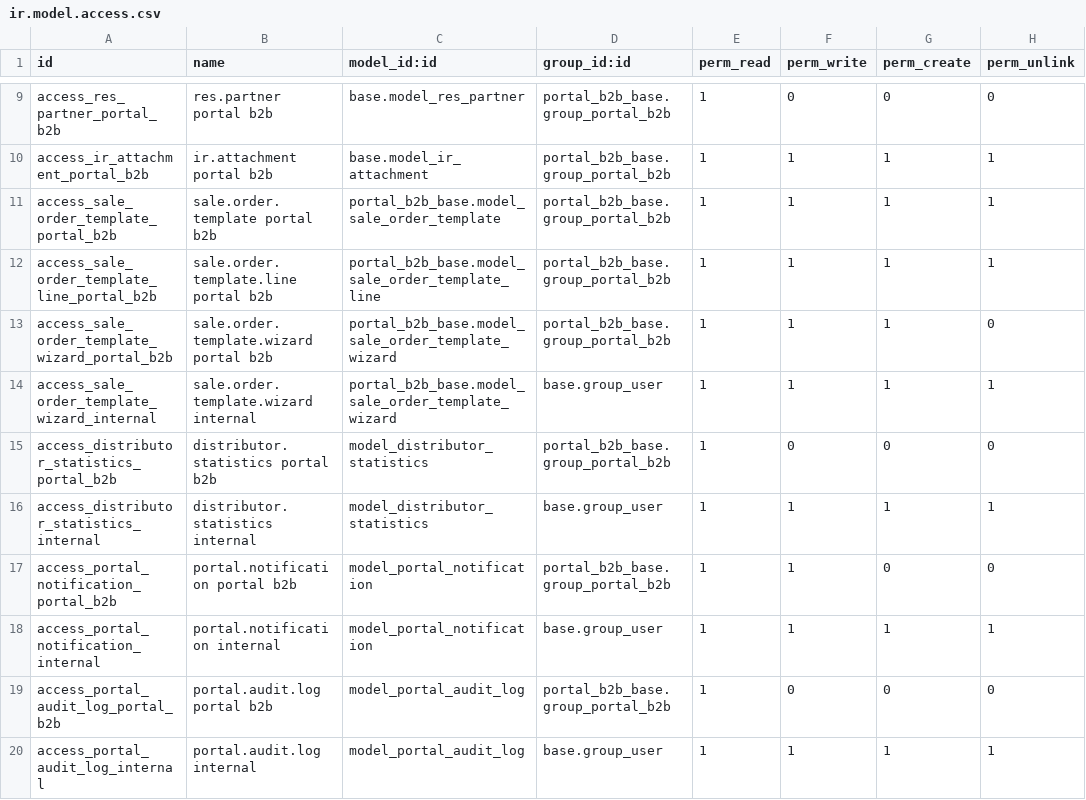
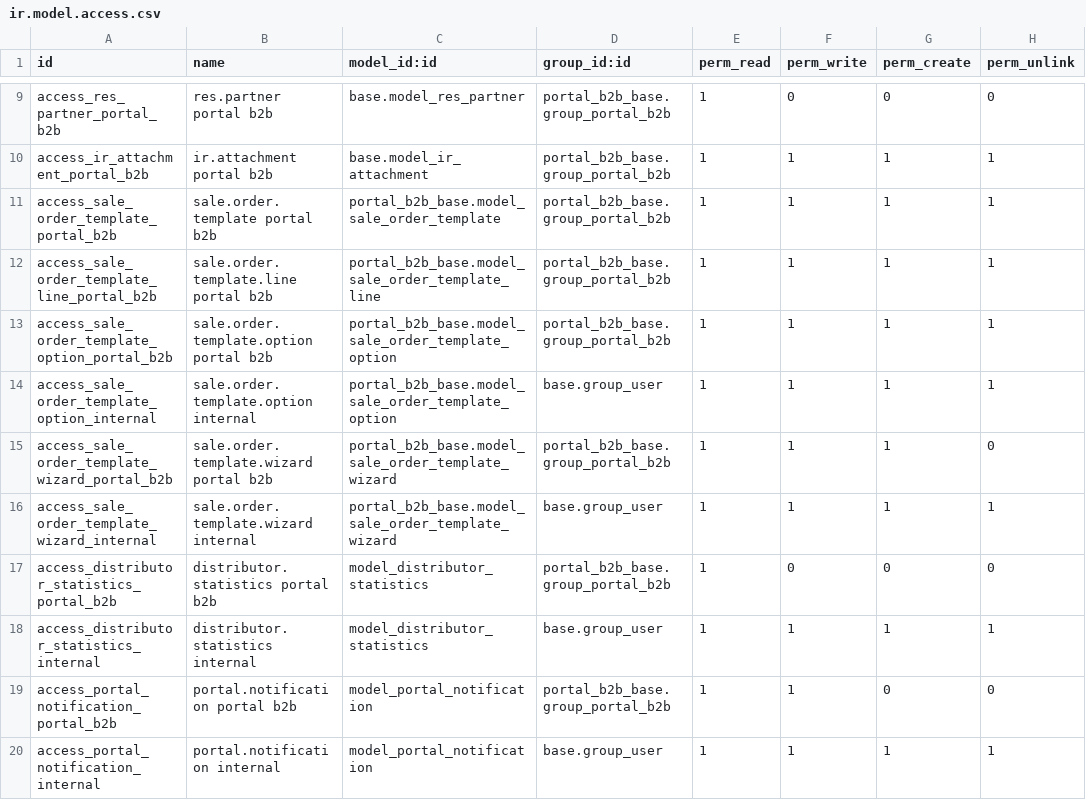
Before and after one commit to dev-eco/odoo-custom-addons, a CSV file: portal_b2b_base/security/ir.model.access.csv, drawn as a sheet; only a part is shown, gaps mark what is left out; the shorter side is filled out with more unchanged rows; the diff names each change by its address in the sheet, - before the commit and + after, or states it on an @@ line.

```diff
--- a/portal_b2b_base/security/ir.model.access.csv
+++ b/portal_b2b_base/security/ir.model.access.csv
+row 13: access_sale_order_template_option_portal_b2b | sale.order.template.option portal b2b | portal_b2b_base.model_sale_order_template_option | portal_b2b_base.group_portal_b2b | 1 | 1 | 1 | 1
+row 14: access_sale_order_template_option_internal | sale.order.template.option internal | portal_b2b_base.model_sale_order_template_option | base.group_user | 1 | 1 | 1 | 1
```
Also changed, not shown: 1 other file.
